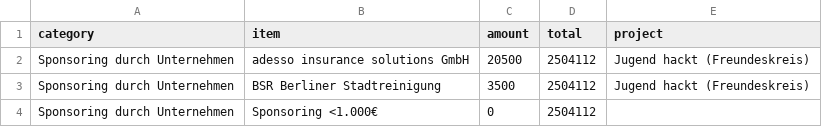
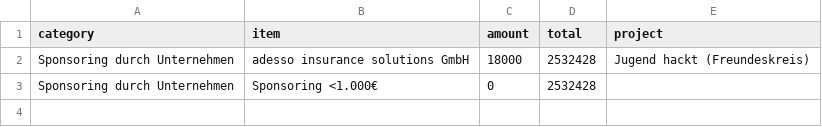
Before and after one commit to okfde/okfn.de, a CSV file: okf/finanzierung/einnahmen-unternehmen.csv, drawn as a sheet.

```diff
--- a/okf/finanzierung/einnahmen-unternehmen.csv
+++ b/okf/finanzierung/einnahmen-unternehmen.csv
@@ -1,4 +1,3 @@
 category,item,amount,total,project
-Sponsoring durch Unternehmen,adesso insurance solutions GmbH,20500,2504112,Jugend hackt (Freundeskreis)
-Sponsoring durch Unternehmen,BSR Berliner Stadtreinigung,3500,2504112,Jugend hackt (Freundeskreis)
-Sponsoring durch Unternehmen,Sponsoring <1.000€,0,2504112,
+Sponsoring durch Unternehmen,adesso insurance solutions GmbH,18000,2532428,Jugend hackt (Freundeskreis)
+Sponsoring durch Unternehmen,Sponsoring <1.000€,0,2532428,
```
Also changed, not shown: okf/finanzierung/einnahmen.csv, 5 other files.
